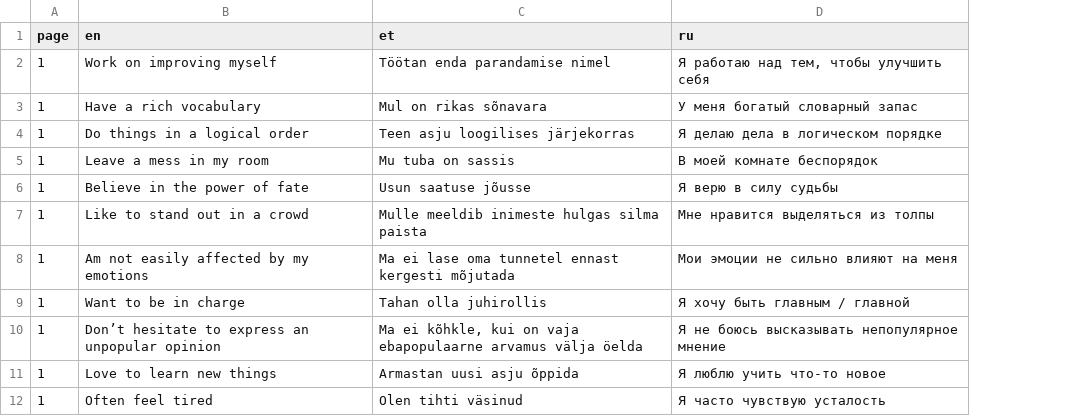
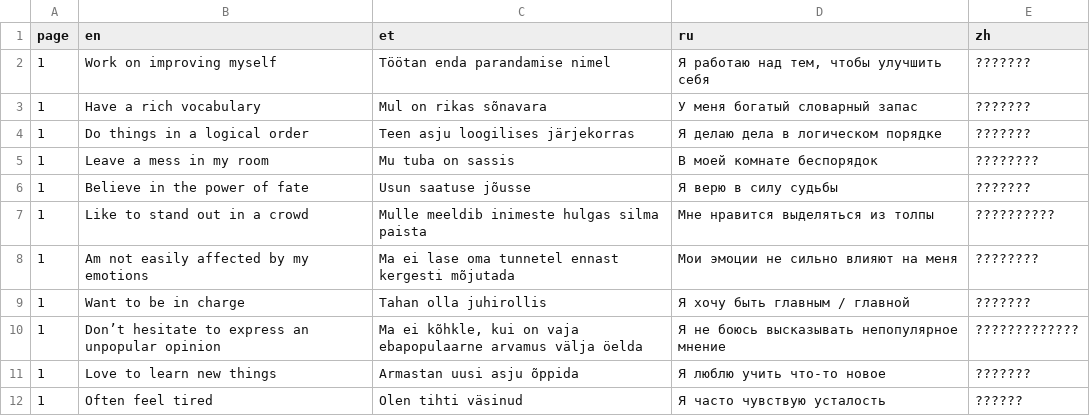
Before and after one commit to mottusemma/JobProfiler, a TSV file: www/questions.tsv, drawn as a sheet; only a part is shown; the diff names each change by its address in the sheet, - before the commit and + after, or states it on an @@ line.

Commit message:
added zh questions

```diff
--- a/www/questions.tsv
+++ b/www/questions.tsv
+column E (zh), rows 2-12: ??????? | ??????? | ??????? | ???????? | ??????? | ?????????? | ???????? | ??????? | ????????????? | ??????? | ??????
```
